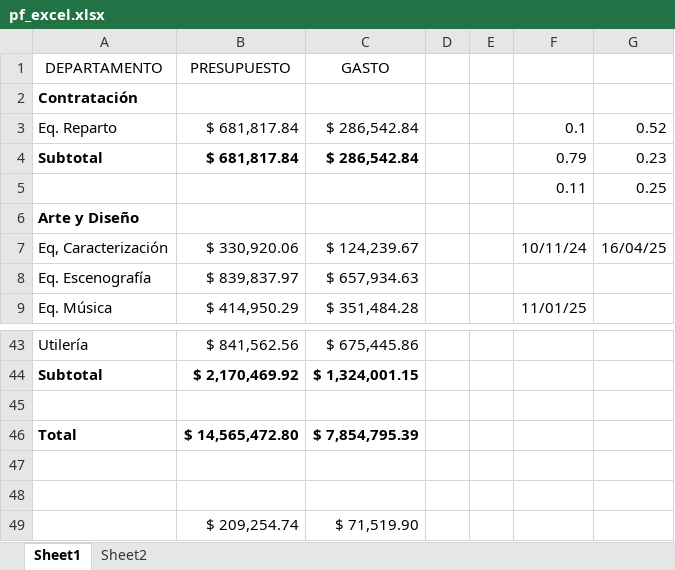
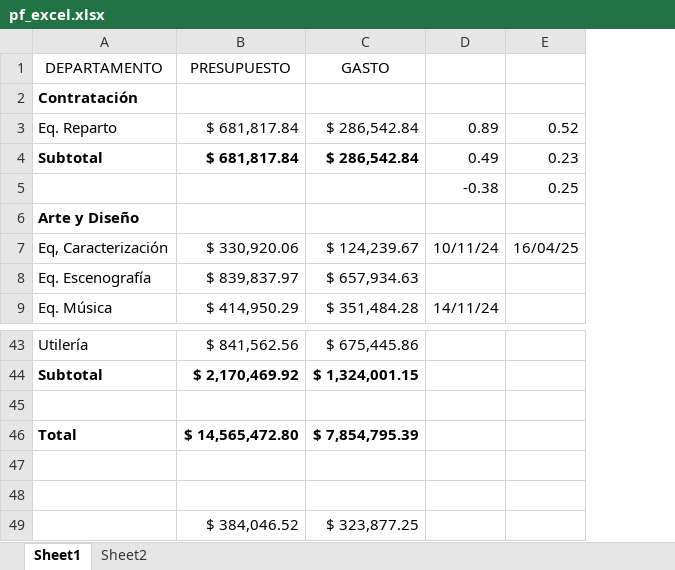
Before and after one commit to BertecM/Explore-proy, an Excel workbook: data/pf_excel.xlsx, sheet Sheet1, drawn as a sheet; only a part is shown, gaps mark what is left out; values as stored, in another font and other column widths than the file's, no borders; removed rows and columns are numbered as before the commit, all else as after; the diff names each change by its address in the sheet, - before the commit and + after, or states it on an @@ line.

```diff
--- a/data/pf_excel.xlsx (sheet Sheet1)
+++ b/data/pf_excel.xlsx (sheet Sheet1)
-column D, empty
-column E, empty
-column F, rows 3-9: 0.1 | 0.79 | 0.11 |  | 10/11/24 |  | 11/01/25
+column D, rows 3-9: 0.89 | 0.49 | -0.38 |  | 10/11/24 |  | 14/11/24
-row 49:  | $ 209,254.74 | $ 71,519.90
+row 49:  | $ 384,046.52 | $ 323,877.25
```
Also changed, not shown: 1 other file.
